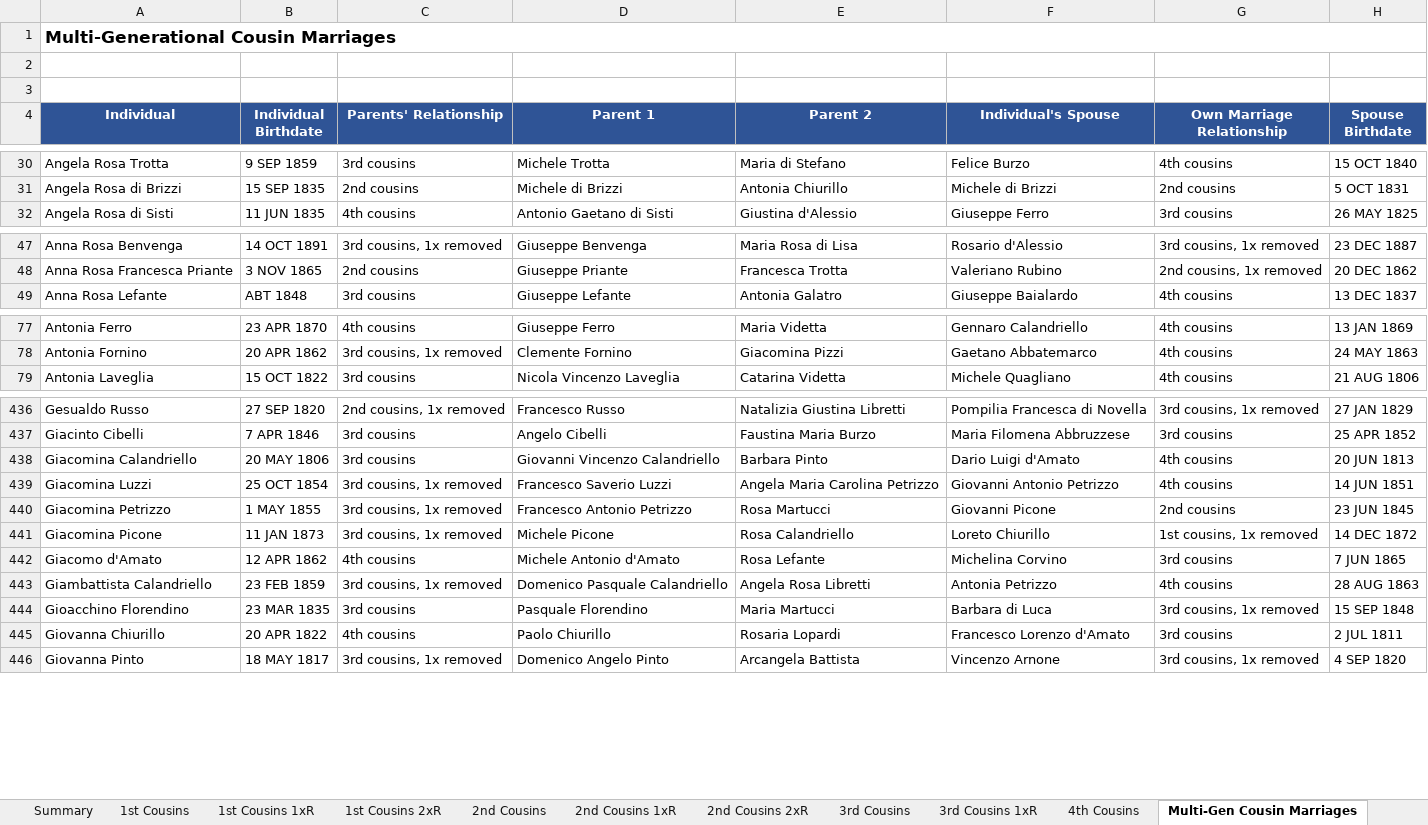
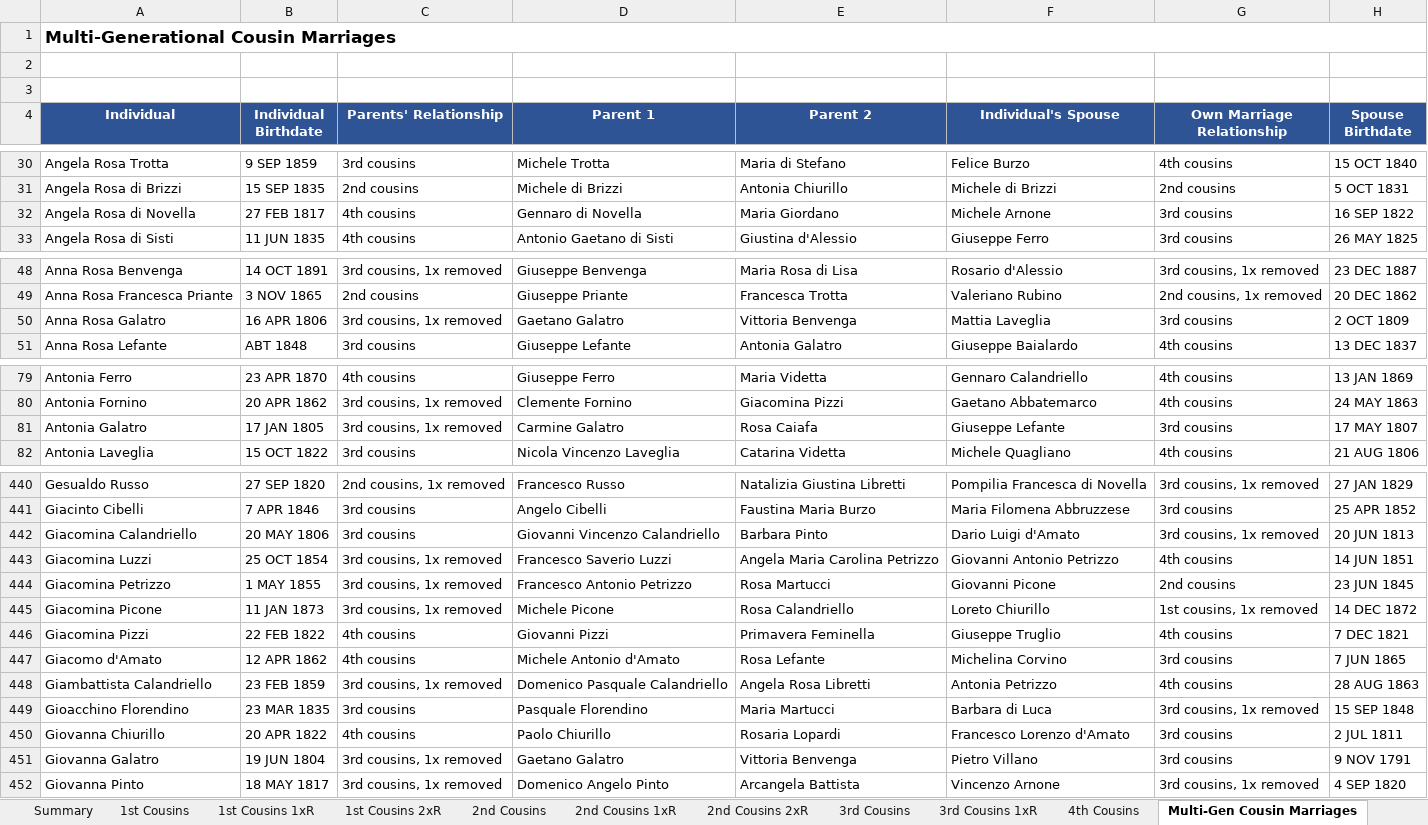
Before and after one commit to johncavallone/sassanochicago, an Excel workbook: assets/downloads/Sassano_Cousin_Marriages.xlsx, sheet Multi-Gen Cousin Marriages, drawn as a sheet; only a part is shown, gaps mark what is left out; values as stored, in another font and other column widths than the file's, no borders; addresses are those after the commit; the diff covers the shown part only; the diff names each change by its address in the sheet, - before the commit and + after, or states it on an @@ line.

```diff
--- a/assets/downloads/Sassano_Cousin_Marriages.xlsx (sheet Multi-Gen Cousin Marriages)
+++ b/assets/downloads/Sassano_Cousin_Marriages.xlsx (sheet Multi-Gen Cousin Marriages)
+row 32: Angela Rosa di Novella | 27 FEB 1817 | 4th cousins | Gennaro di Novella | Maria Giordano | Michele Arnone | 3rd cousins | 16 SEP 1822
+row 50: Anna Rosa Galatro | 16 APR 1806 | 3rd cousins, 1x removed | Gaetano Galatro | Vittoria Benvenga | Mattia Laveglia | 3rd cousins | 2 OCT 1809
+row 81: Antonia Galatro | 17 JAN 1805 | 3rd cousins, 1x removed | Carmine Galatro | Rosa Caiafa | Giuseppe Lefante | 3rd cousins | 17 MAY 1807
-G442 (Own Marriage Relationship): 4th cousins
+G442 (Own Marriage Relationship): 3rd cousins, 1x removed
+row 446: Giacomina Pizzi | 22 FEB 1822 | 4th cousins | Giovanni Pizzi | Primavera Feminella | Giuseppe Truglio | 4th cousins | 7 DEC 1821
+row 451: Giovanna Galatro | 19 JUN 1804 | 3rd cousins, 1x removed | Gaetano Galatro | Vittoria Benvenga | Pietro Villano | 3rd cousins | 9 NOV 1791
```
Also changed, not shown: 7 added rows, 1 removed row and 2 edited cells elsewhere in this sheet, sheet 4th Cousins, sheet 3rd Cousins 1xR, sheet 3rd Cousins, sheet Summary, sheet 2nd Cousins 1xR, sheet 2nd Cousins, 1 more sheet, formulas that keep their value.
